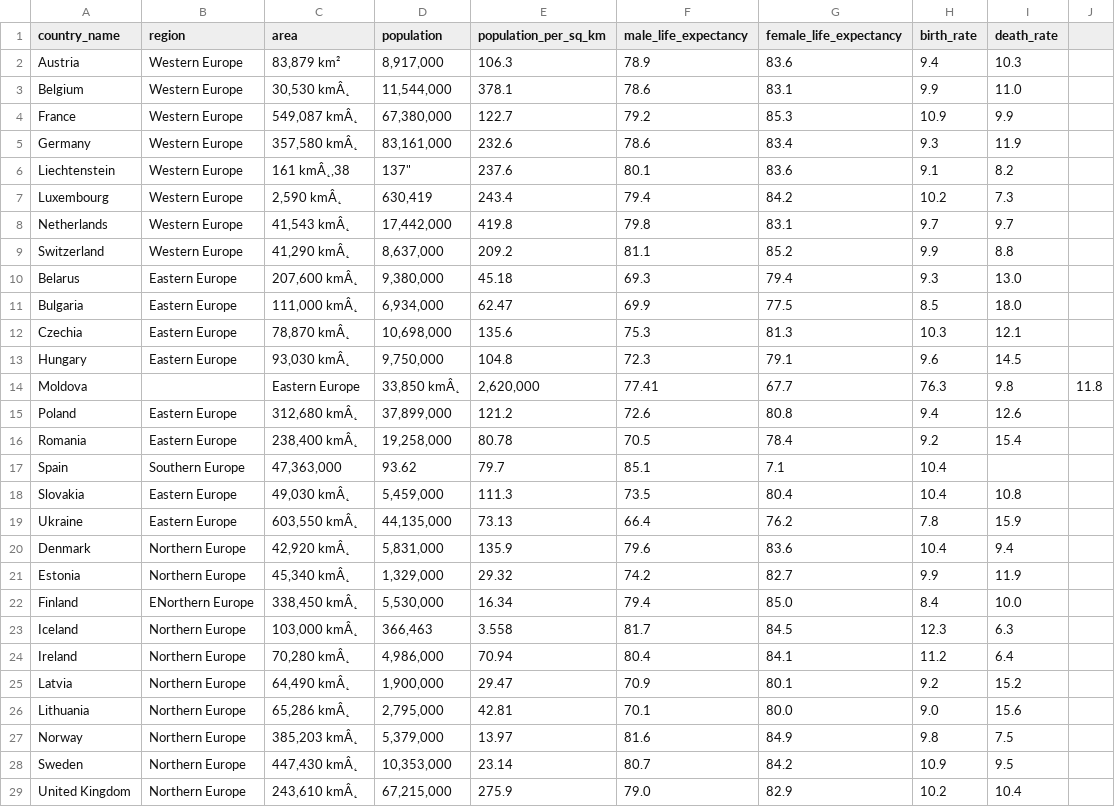
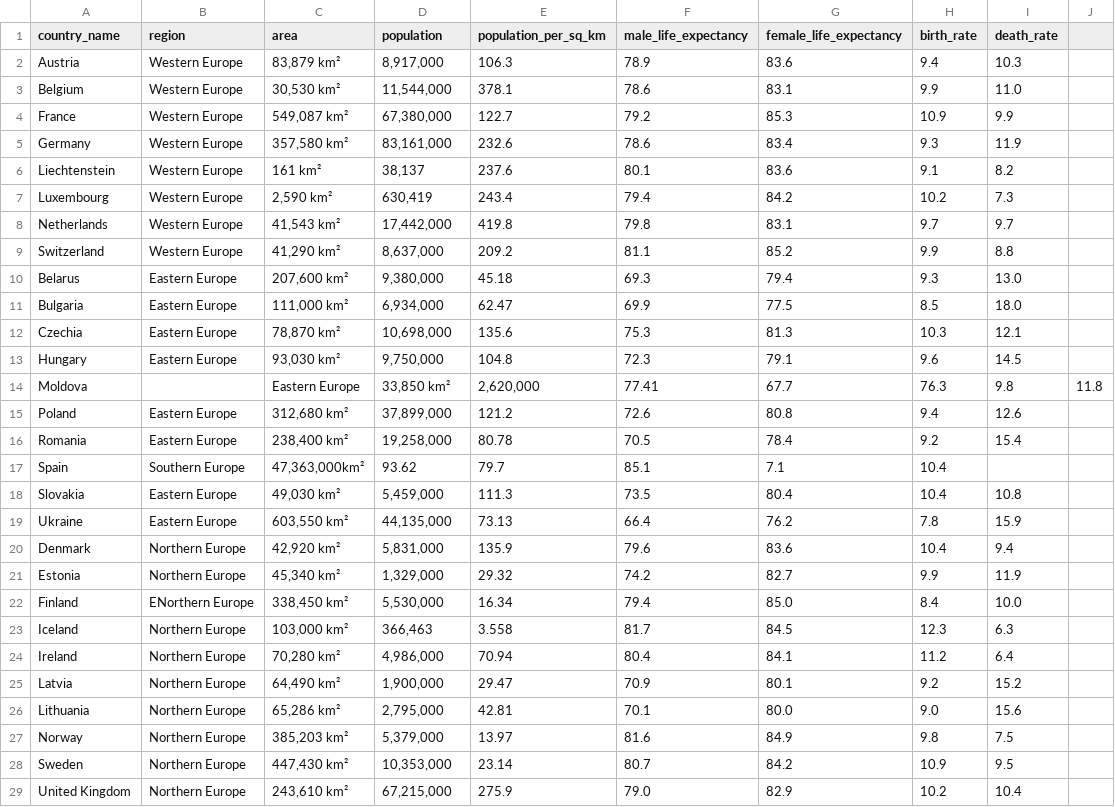
Before and after one commit to Jola2/SQL-portofio, a CSV file: Analysis_of_population_Europe/population.csv, drawn as a sheet; only a part is shown; the diff covers the shown part only.

Commit message:
Update population.csv

```diff
--- a/Analysis_of_population_Europe/population.csv
+++ b/Analysis_of_population_Europe/population.csv
@@ -2,28 +2,28 @@ country_name,region,area,population,population_per_sq_km,male_life_expectancy,fe
 Austria,Western Europe,"83,879 km²","8,917,000",106.3,78.9,83.6,9.4,10.3
-Belgium,Western Europe,"30,530 kmÂ˛","11,544,000",378.1,78.6,83.1,9.9,11.0
-France,Western Europe,"549,087 kmÂ˛","67,380,000",122.7,79.2,85.3,10.9,9.9
-Germany,Western Europe,"357,580 kmÂ˛","83,161,000",232.6,78.6,83.4,9.3,11.9
-Liechtenstein,Western Europe,"161 kmÂ˛,"38,137",237.6,80.1,83.6,9.1,8.2
-Luxembourg,Western Europe,"2,590 kmÂ˛","630,419",243.4,79.4,84.2,10.2,7.3
-Netherlands,Western Europe,"41,543 kmÂ˛","17,442,000",419.8,79.8,83.1,9.7,9.7
-Switzerland,Western Europe,"41,290 kmÂ˛","8,637,000",209.2,81.1,85.2,9.9,8.8
-Belarus,Eastern Europe,"207,600 kmÂ˛","9,380,000",45.18,69.3,79.4,9.3,13.0
-Bulgaria,Eastern Europe,"111,000 kmÂ˛","6,934,000",62.47,69.9,77.5,8.5,18.0
-Czechia,Eastern Europe,"78,870 kmÂ˛","10,698,000",135.6,75.3,81.3,10.3,12.1
-Hungary,Eastern Europe,"93,030 kmÂ˛","9,750,000",104.8,72.3,79.1,9.6,14.5
-Moldova,,Eastern Europe,"33,850 kmÂ˛","2,620,000",77.41,67.7,76.3,9.8,11.8
-Poland,Eastern Europe,"312,680 kmÂ˛","37,899,000",121.2,72.6,80.8,9.4,12.6
-Romania,Eastern Europe,"238,400 kmÂ˛","19,258,000",80.78,70.5,78.4,9.2,15.4
-Spain,Southern Europe,"47,363,000",93.62,79.7,85.1,7.1,10.4
-Slovakia,Eastern Europe,"49,030 kmÂ˛","5,459,000",111.3,73.5,80.4,10.4,10.8
-Ukraine,Eastern Europe,"603,550 kmÂ˛","44,135,000",73.13,66.4,76.2,7.8,15.9
-Denmark,Northern Europe,"42,920 kmÂ˛","5,831,000",135.9,79.6,83.6,10.4,9.4
-Estonia,Northern Europe,"45,340 kmÂ˛","1,329,000",29.32,74.2,82.7,9.9,11.9
-Finland,ENorthern Europe,"338,450 kmÂ˛","5,530,000",16.34,79.4,85.0,8.4,10.0
-Iceland,Northern Europe,"103,000 kmÂ˛","366,463",3.558,81.7,84.5,12.3,6.3
-Ireland,Northern Europe,"70,280 kmÂ˛","4,986,000",70.94,80.4,84.1,11.2,6.4
-Latvia,Northern Europe,"64,490 kmÂ˛","1,900,000",29.47,70.9,80.1,9.2,15.2
-Lithuania,Northern Europe,"65,286 kmÂ˛","2,795,000",42.81,70.1,80.0,9.0,15.6
-Norway,Northern Europe,"385,203 kmÂ˛","5,379,000",13.97,81.6,84.9,9.8,7.5
-Sweden,Northern Europe,"447,430 kmÂ˛","10,353,000",23.14,80.7,84.2,10.9,9.5
-United Kingdom,Northern Europe,"243,610 kmÂ˛","67,215,000",275.9,79.0,82.9,10.2,10.4
+Belgium,Western Europe,"30,530 km²","11,544,000",378.1,78.6,83.1,9.9,11.0
+France,Western Europe,"549,087 km²","67,380,000",122.7,79.2,85.3,10.9,9.9
+Germany,Western Europe,"357,580 km²","83,161,000",232.6,78.6,83.4,9.3,11.9
+Liechtenstein,Western Europe,"161 km²","38,137",237.6,80.1,83.6,9.1,8.2
+Luxembourg,Western Europe,"2,590 km²","630,419",243.4,79.4,84.2,10.2,7.3
+Netherlands,Western Europe,"41,543 km²","17,442,000",419.8,79.8,83.1,9.7,9.7
+Switzerland,Western Europe,"41,290 km²","8,637,000",209.2,81.1,85.2,9.9,8.8
+Belarus,Eastern Europe,"207,600 km²","9,380,000",45.18,69.3,79.4,9.3,13.0
+Bulgaria,Eastern Europe,"111,000 km²","6,934,000",62.47,69.9,77.5,8.5,18.0
+Czechia,Eastern Europe,"78,870 km²","10,698,000",135.6,75.3,81.3,10.3,12.1
+Hungary,Eastern Europe,"93,030 km²","9,750,000",104.8,72.3,79.1,9.6,14.5
+Moldova,,Eastern Europe,"33,850 km²","2,620,000",77.41,67.7,76.3,9.8,11.8
+Poland,Eastern Europe,"312,680 km²","37,899,000",121.2,72.6,80.8,9.4,12.6
+Romania,Eastern Europe,"238,400 km²","19,258,000",80.78,70.5,78.4,9.2,15.4
+Spain,Southern Europe,"47,363,000km²",93.62,79.7,85.1,7.1,10.4
+Slovakia,Eastern Europe,"49,030 km²","5,459,000",111.3,73.5,80.4,10.4,10.8
+Ukraine,Eastern Europe,"603,550 km²","44,135,000",73.13,66.4,76.2,7.8,15.9
+Denmark,Northern Europe,"42,920 km²","5,831,000",135.9,79.6,83.6,10.4,9.4
+Estonia,Northern Europe,"45,340 km²","1,329,000",29.32,74.2,82.7,9.9,11.9
+Finland,ENorthern Europe,"338,450 km²","5,530,000",16.34,79.4,85.0,8.4,10.0
+Iceland,Northern Europe,"103,000 km²","366,463",3.558,81.7,84.5,12.3,6.3
+Ireland,Northern Europe,"70,280 km²","4,986,000",70.94,80.4,84.1,11.2,6.4
+Latvia,Northern Europe,"64,490 km²","1,900,000",29.47,70.9,80.1,9.2,15.2
+Lithuania,Northern Europe,"65,286 km²","2,795,000",42.81,70.1,80.0,9.0,15.6
+Norway,Northern Europe,"385,203 km²","5,379,000",13.97,81.6,84.9,9.8,7.5
+Sweden,Northern Europe,"447,430 km²","10,353,000",23.14,80.7,84.2,10.9,9.5
+United Kingdom,Northern Europe,"243,610 km²","67,215,000",275.9,79.0,82.9,10.2,10.4
```
Also changed, not shown: 7 edited cells elsewhere in this file.
